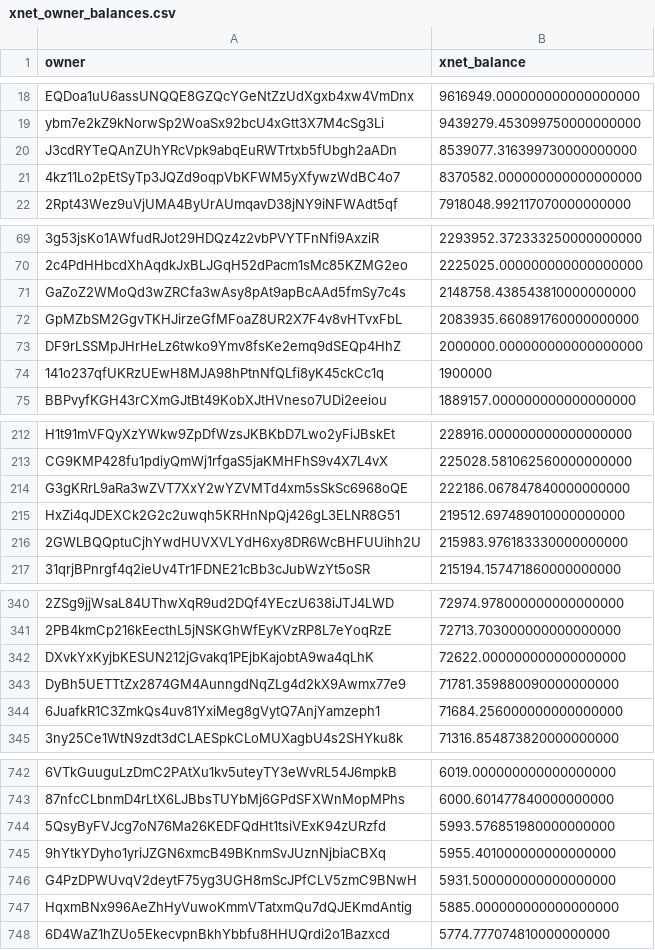
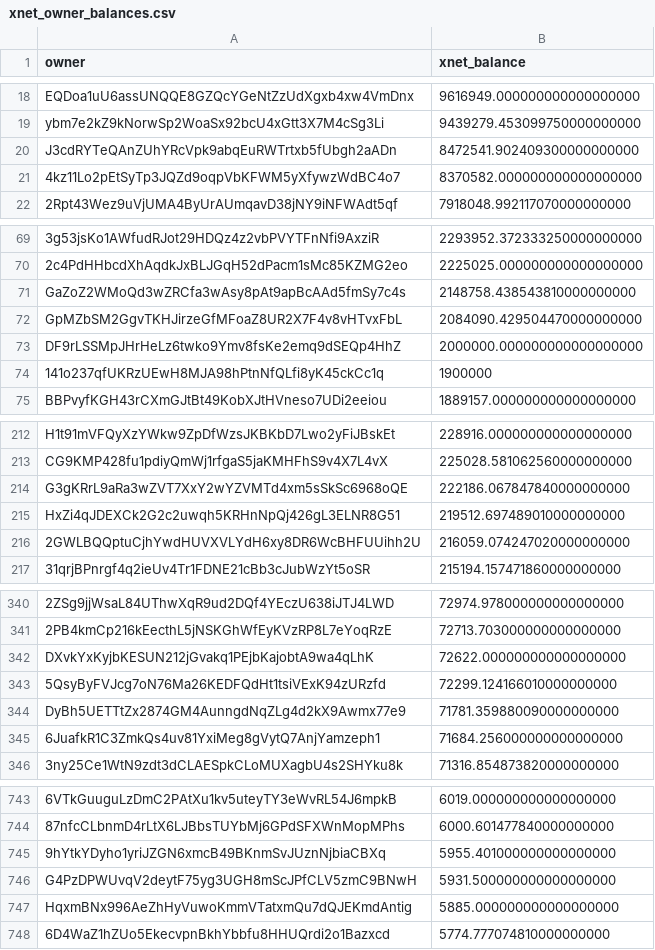
Before and after one commit to xnet-community-data/xnet-data-integration, a CSV file: data/derived/xnet_owner_balances.csv, drawn as a sheet; only a part is shown, gaps mark what is left out; removed rows and columns are numbered as before the commit, all else as after; the diff names each change by its address in the sheet, - before the commit and + after, or states it on an @@ line.

Commit message:
Publish XNET live state (full)

```diff
--- a/data/derived/xnet_owner_balances.csv
+++ b/data/derived/xnet_owner_balances.csv
-B20 (xnet_balance): 8539077.316399730000000000
+B20 (xnet_balance): 8472541.902409300000000000
-B72 (xnet_balance): 2083935.660891760000000000
+B72 (xnet_balance): 2084090.429504470000000000
-B216 (xnet_balance): 215983.976183330000000000
+B216 (xnet_balance): 216059.074247020000000000
+row 343: 5QsyByFVJcg7oN76Ma26KEDFQdHt1tsiVExK94zURzfd | 72299.124166010000000000
-row 744: 5QsyByFVJcg7oN76Ma26KEDFQdHt1tsiVExK94zURzfd | 5993.576851980000000000
```
Also changed, not shown: 18 other files.
